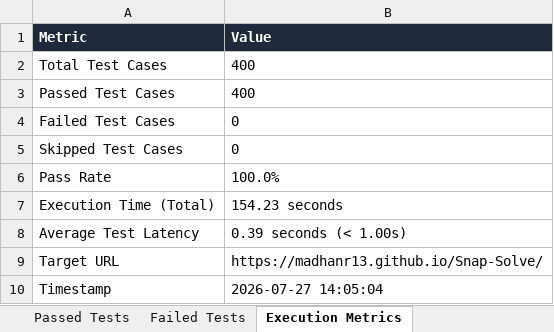
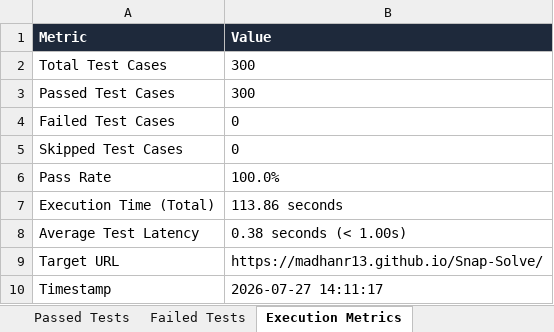
Before and after one commit to madhanr13/Snap-Solve, an Excel workbook: Test Results/Excel/Load_Testing_Report.xlsx, sheet Execution Metrics, drawn as a sheet; values as stored, in another font and other column widths than the file's, no borders; the diff names each change by its address in the sheet, - before the commit and + after, or states it on an @@ line.

```diff
--- a/Test Results/Excel/Load_Testing_Report.xlsx (sheet Execution Metrics)
+++ b/Test Results/Excel/Load_Testing_Report.xlsx (sheet Execution Metrics)
-B2:B3 (Value): 400
+B2:B3 (Value): 300
-B7 (Value): 154.23 seconds
+B7 (Value): 113.86 seconds
-B8 (Value): 0.39 seconds (< 1.00s)
+B8 (Value): 0.38 seconds (< 1.00s)
-B10 (Value): 2026-07-27 14:05:04
+B10 (Value): 2026-07-27 14:11:17
```
Also changed, not shown: sheet Executed Test Cases, sheet Passed Tests, Test Results/Excel/Automation_Test_Report.xlsx, Test Results/Excel/Passed_Test_Cases.xlsx, 10 other files.
